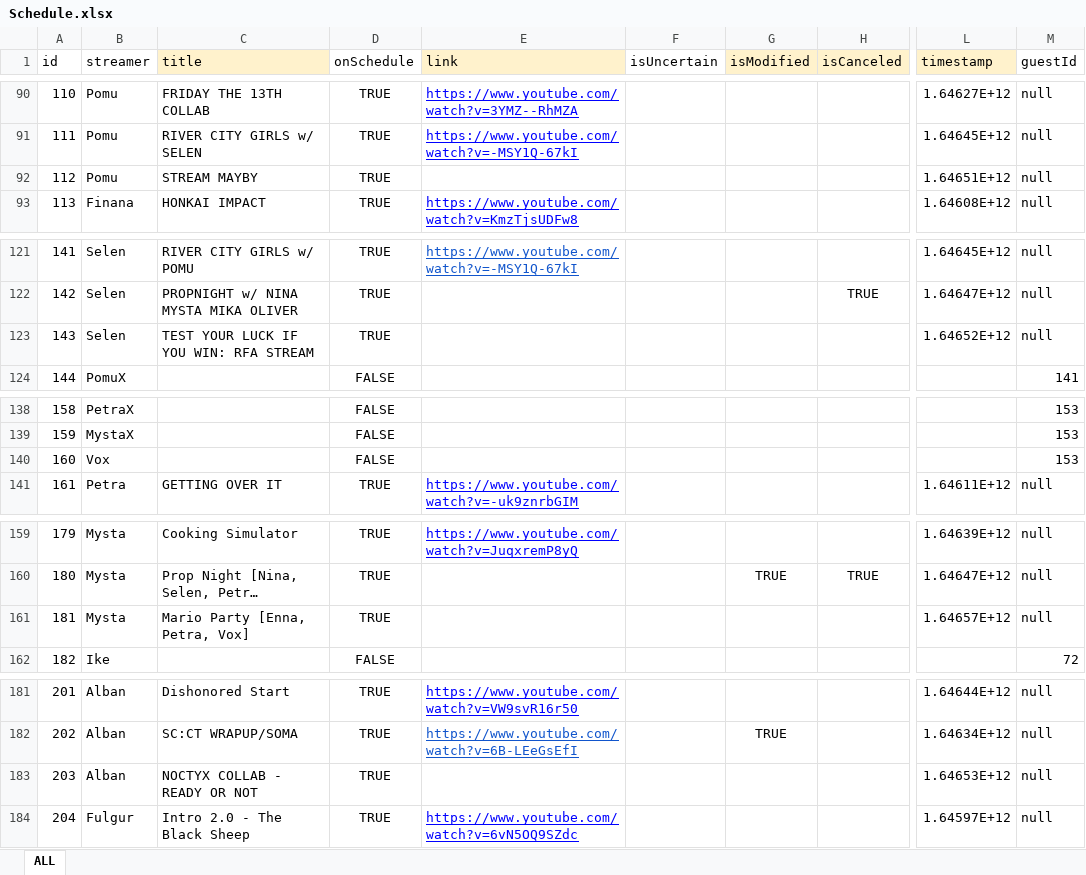
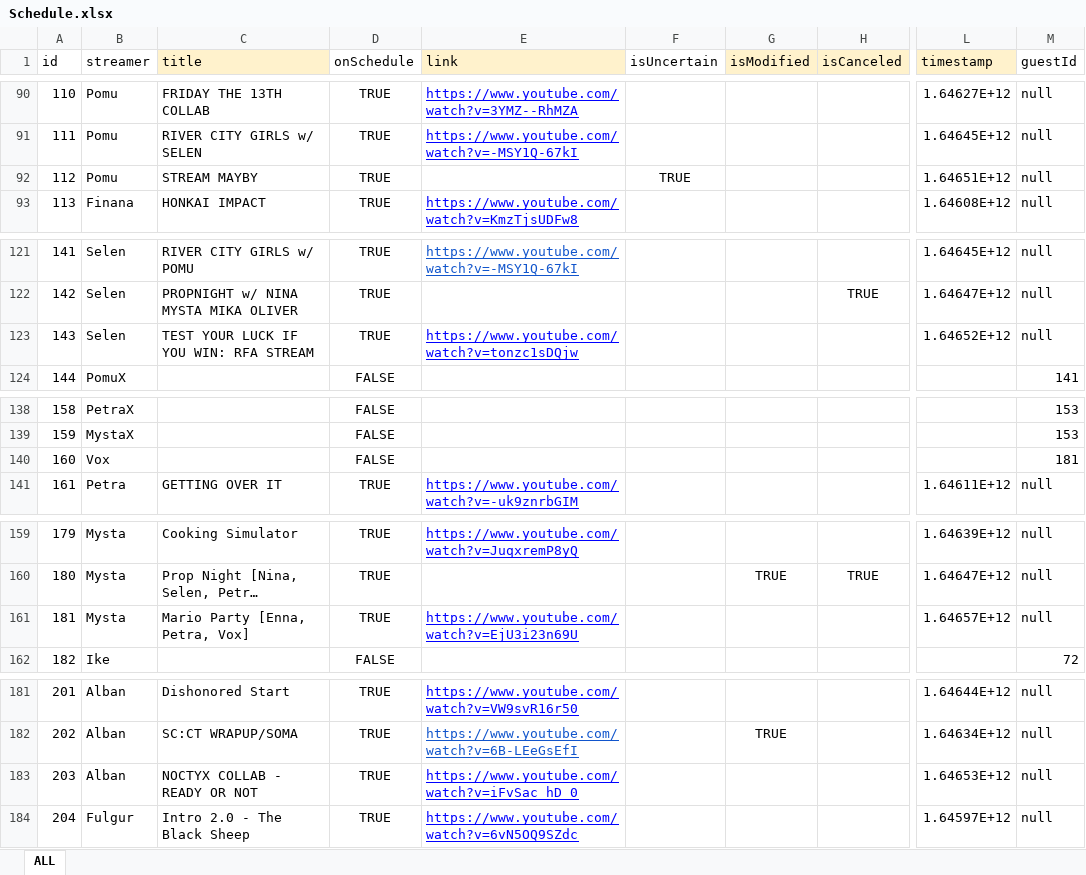
Before and after one commit to v4724/nijisanji-schedule, an Excel workbook: docs/assets/docs/Schedule.xlsx, sheet ALL, drawn as a sheet; only a part is shown, gaps mark what is left out; long unchanged cells end in …; values as stored, in another font and other column widths than the file's, no borders; charts and pictures not drawn; the diff covers the shown part only; the diff names each change by its address in the sheet, - before the commit and + after, or states it on an @@ line.

```diff
--- a/docs/assets/docs/Schedule.xlsx (sheet ALL)
+++ b/docs/assets/docs/Schedule.xlsx (sheet ALL)
-F92 (isUncertain): (empty)
+F92 (isUncertain): TRUE
-E123 (link): (empty)
+E123 (link): https://www.youtube.com/watch?v=tonzc1sDQjw
-M140 (guestId): 153
+M140 (guestId): 181
-E161 (link): (empty)
+E161 (link): https://www.youtube.com/watch?v=EjU3i23n69U
-E183 (link): (empty)
+E183 (link): https://www.youtube.com/watch?v=iFvSac_hD_0
```
Also changed, not shown: 1 added row and 9 edited cells elsewhere in this sheet, src/assets/docs/Schedule.xlsx, 8 other files.
